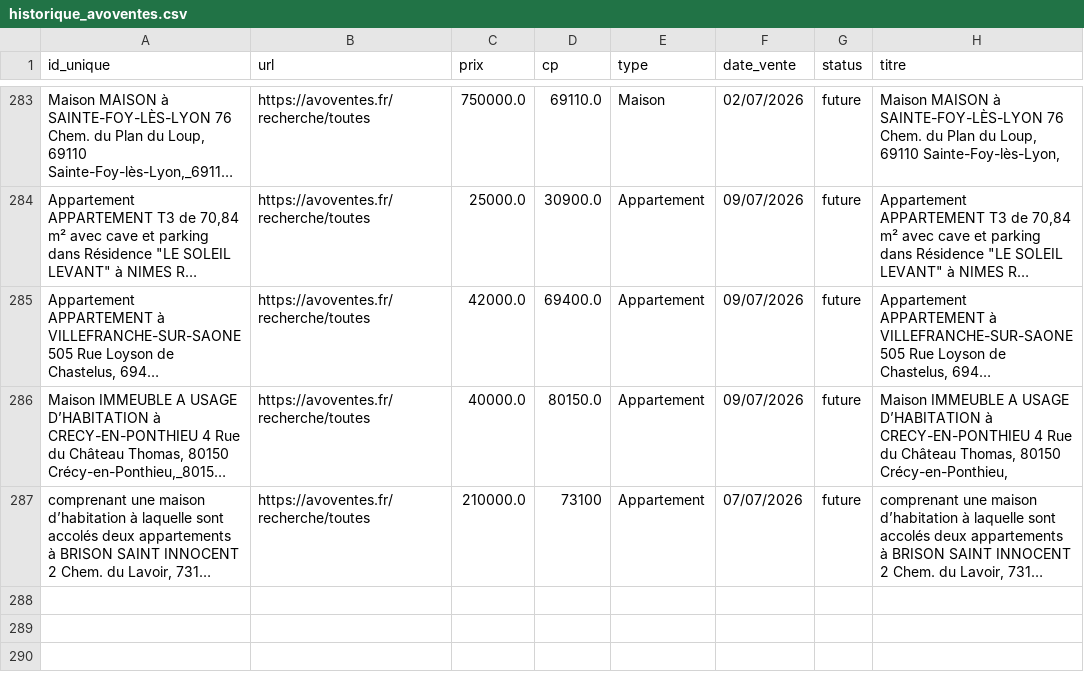
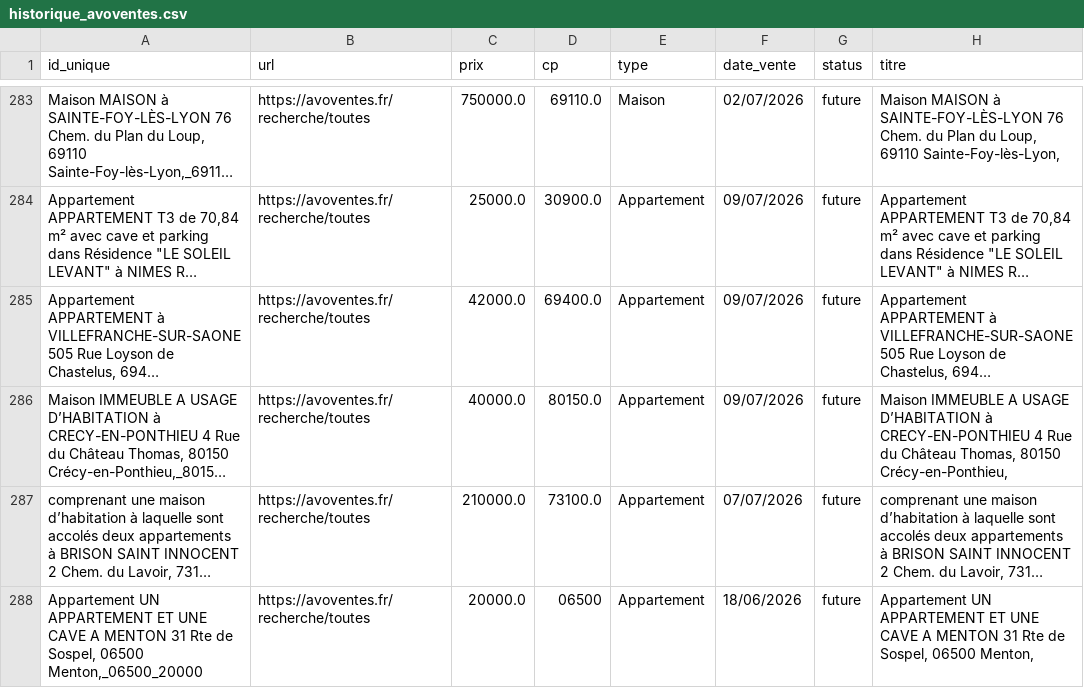
Before and after one commit to mathiasrou/viager-scraper, a CSV file: historique_avoventes.csv, drawn as a sheet; only a part is shown, gaps mark what is left out; long unchanged cells end in …; the diff names each change by its address in the sheet, - before the commit and + after, or states it on an @@ line.

Commit message:
update historiques

```diff
--- a/historique_avoventes.csv
+++ b/historique_avoventes.csv
-D287 (cp): 73100
+D287 (cp): 73100.0
+row 288: Appartement UN APPARTEMENT ET UNE CAVE A MENTON 31 Rte de Sospel, 06500 Menton,_06500_20000 | https://avoventes.fr/recherche/toutes | 20000.0 | 06500 | Appartement | 18/06/2026 | future | Appartement UN APPARTEMENT ET UNE CAVE A MENTON 31 Rte de Sospel, 06500 Menton,
```
Also changed, not shown: 1 other file.
